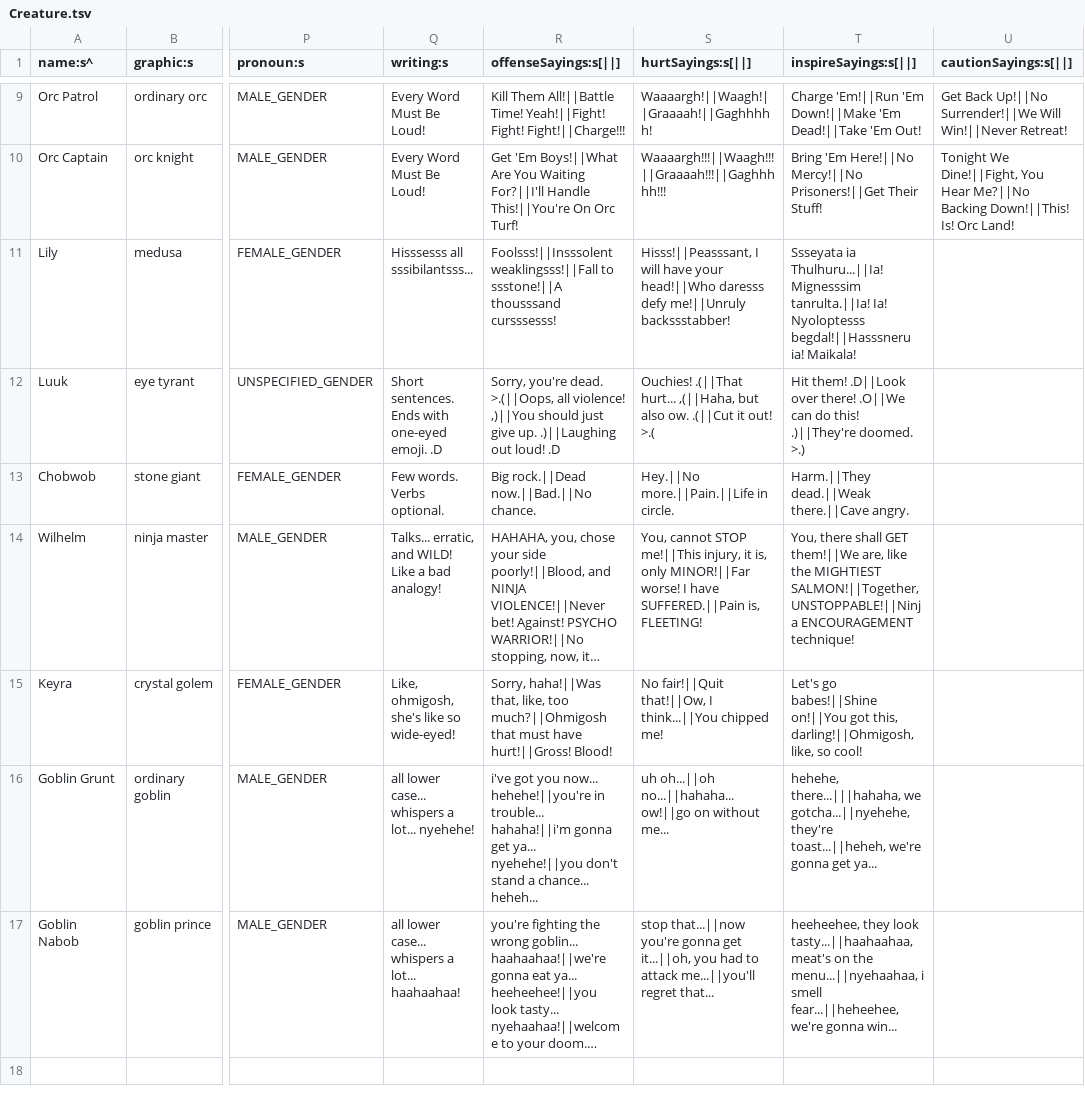
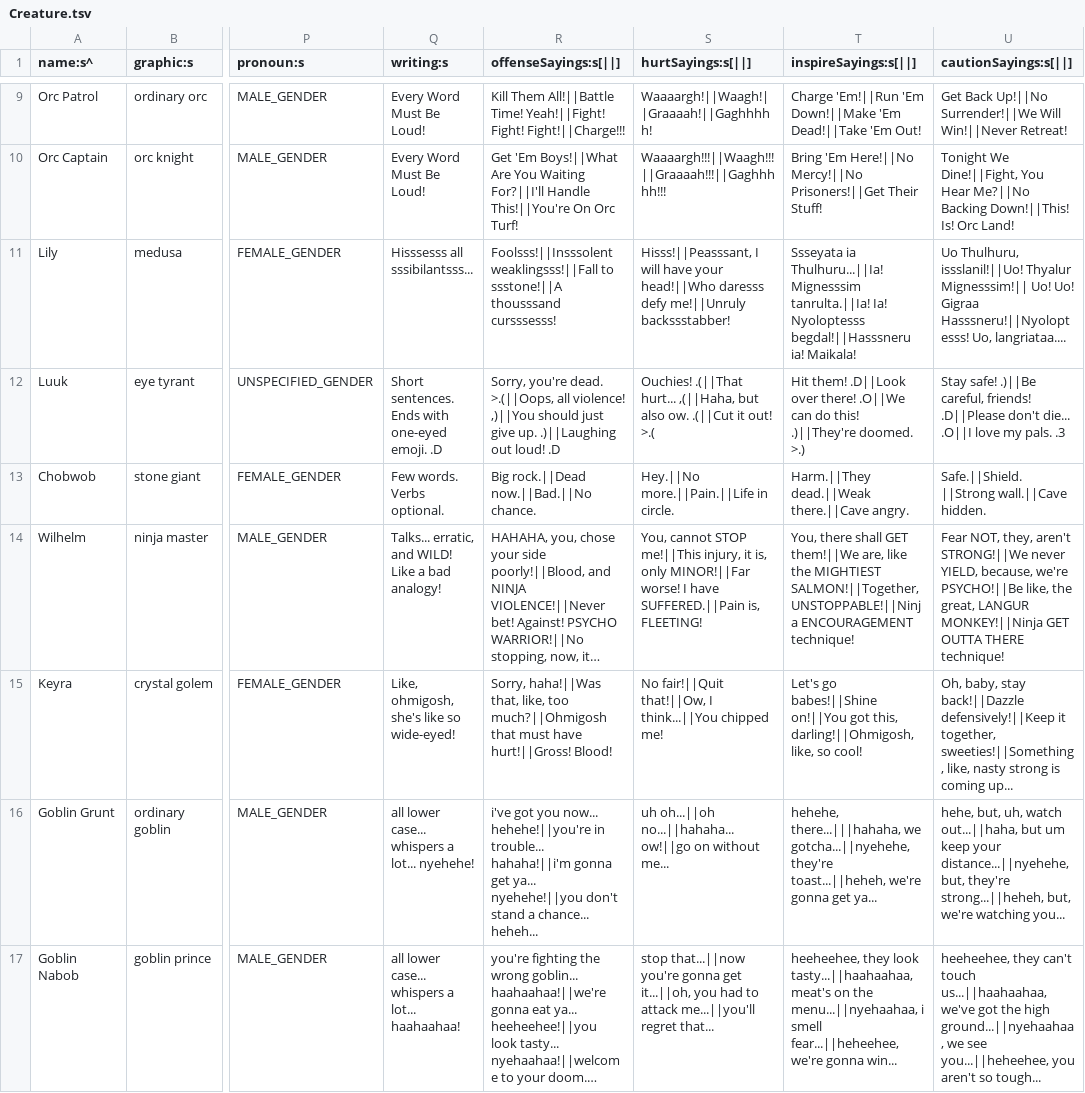
Before and after one commit to tommyettinger/BeneathContempt, a TSV file: data/Creature.tsv, drawn as a sheet; only a part is shown, gaps mark what is left out; long unchanged cells end in …; the diff names each change by its address in the sheet, - before the commit and + after, or states it on an @@ line.

Commit message:
Even more dialogue!

```diff
--- a/data/Creature.tsv
+++ b/data/Creature.tsv
-U11 (cautionSayings:s[||]): (empty)
+U11 (cautionSayings:s[||]): Uo Thulhuru, issslanil!||Uo! Thyalur Mignesssim!|| Uo! Uo! Gigraa Hasssneru!||Nyoloptesss! Uo, langriataa....
-U12 (cautionSayings:s[||]): (empty)
+U12 (cautionSayings:s[||]): Stay safe! .)||Be careful, friends! .D||Please don't die... .O||I love my pals. .3
-U13 (cautionSayings:s[||]): (empty)
+U13 (cautionSayings:s[||]): Safe.||Shield.||Strong wall.||Cave hidden.
-U14 (cautionSayings:s[||]): (empty)
+U14 (cautionSayings:s[||]): Fear NOT, they, aren't STRONG!||We never YIELD, because, we're PSYCHO!||Be like, the great, LANGUR MONKEY!||Ninja GET OUTTA THERE technique!
-U15 (cautionSayings:s[||]): (empty)
+U15 (cautionSayings:s[||]): Oh, baby, stay back!||Dazzle defensively!||Keep it together, sweeties!||Something, like, nasty strong is coming up...
-U16 (cautionSayings:s[||]): (empty)
+U16 (cautionSayings:s[||]): hehe, but, uh, watch out...||haha, but um keep your distance...||nyehehe, but, they're strong...||heheh, but, we're watching you...
-U17 (cautionSayings:s[||]): (empty)
+U17 (cautionSayings:s[||]): heeheehee, they can't touch us...||haahaahaa, we've got the high ground...||nyehaahaa, we see you...||heheehee, you aren't so tough...
```
